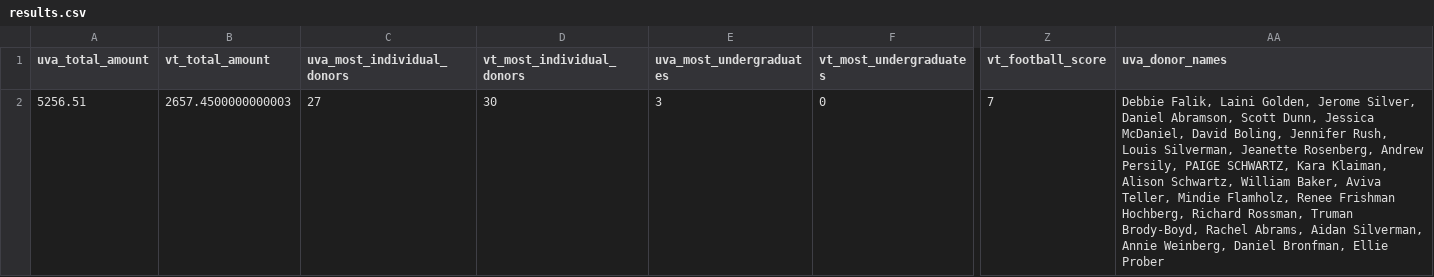
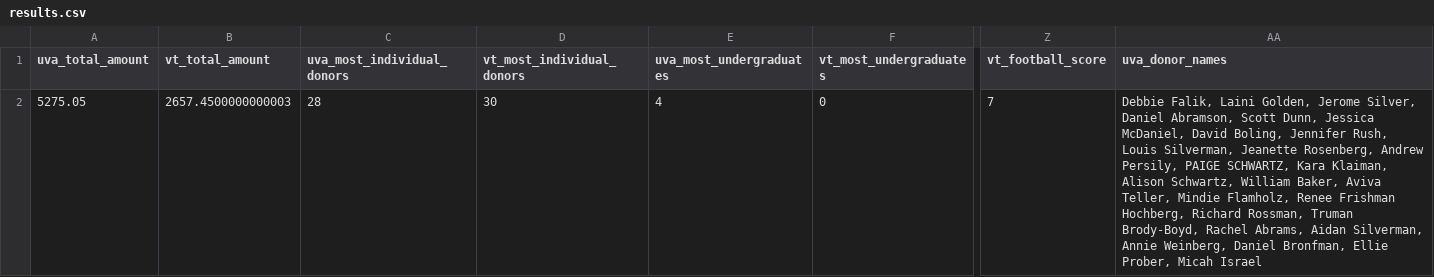
Before and after one commit to msaperst/cwkc-v2, a CSV file: public/assets/csv/results.csv, drawn as a sheet; only a part is shown, gaps mark what is left out; the diff names each change by its address in the sheet, - before the commit and + after, or states it on an @@ line.

```diff
--- a/public/assets/csv/results.csv
+++ b/public/assets/csv/results.csv
-A2 (uva_total_amount): 5256.51
+A2 (uva_total_amount): 5275.05
-C2 (uva_most_individual_donors): 27
+C2 (uva_most_individual_donors): 28
-E2 (uva_most_undergraduates): 3
+E2 (uva_most_undergraduates): 4
-AA2 (uva_donor_names): …Bronfman, Ellie Prober
+AA2 (uva_donor_names): …Bronfman, Ellie Prober, Micah Israel
```
